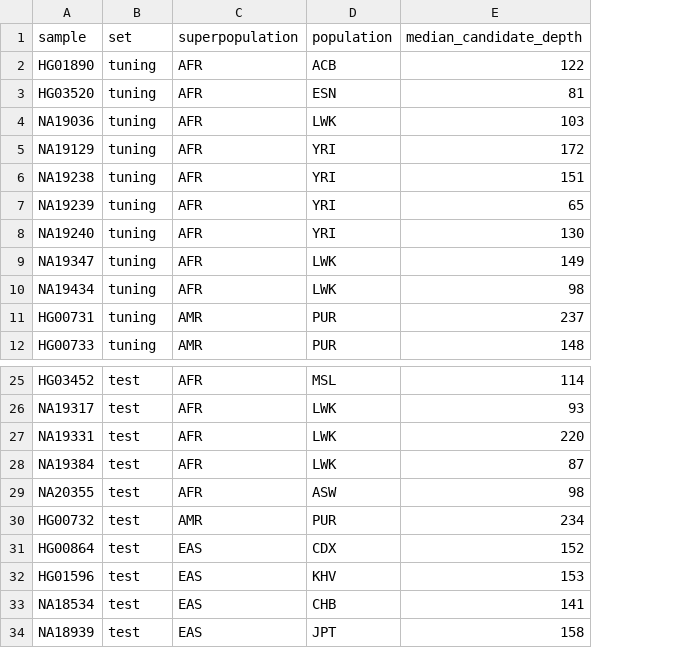
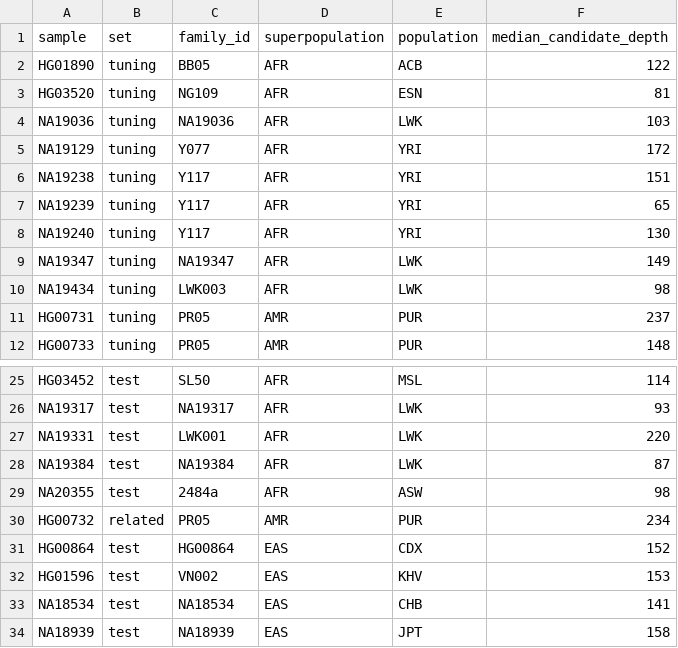
Before and after one commit to VictorYt/Mei-rs, a TSV file: docs/validation/split.tsv, drawn as a sheet; only a part is shown, gaps mark what is left out; the diff names each change by its address in the sheet, - before the commit and + after, or states it on an @@ line.

```diff
--- a/docs/validation/split.tsv
+++ b/docs/validation/split.tsv
+column C (family_id), rows 2-12: BB05 | NG109 | NA19036 | Y077 | Y117 | Y117 | Y117 | NA19347 | LWK003 | PR05 | PR05; rows 25-34: SL50 | NA19317 | LWK001 | NA19384 | 2484a | PR05 | HG00864 | VN002 | NA18534 | NA18939
-B30 (set): test
+B30 (set): related
```
Also changed, not shown: 8 other files.
